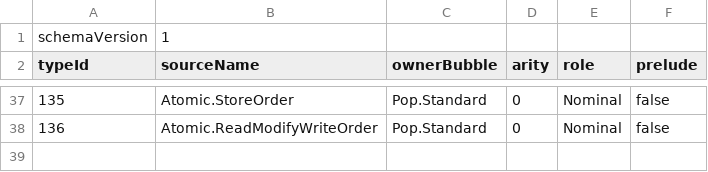
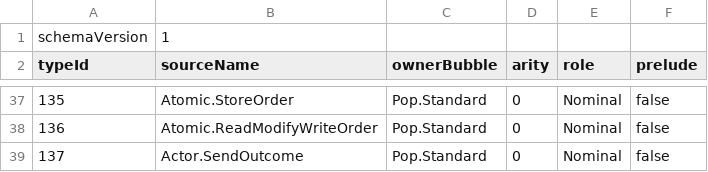
Before and after one commit to poplanguage/pop, a TSV file: libraries/standard/bootstrap/prelude-types.tsv, drawn as a sheet; only a part is shown, gaps mark what is left out; the diff names each change by its address in the sheet, - before the commit and + after, or states it on an @@ line.

```diff
--- a/libraries/standard/bootstrap/prelude-types.tsv
+++ b/libraries/standard/bootstrap/prelude-types.tsv
+row 39: 137 | Actor.SendOutcome | Pop.Standard | 0 | Nominal | false
```
Also changed, not shown: libraries/standard/bootstrap/api-baseline.tsv, libraries/standard/bootstrap/functions.tsv, 31 other files.
